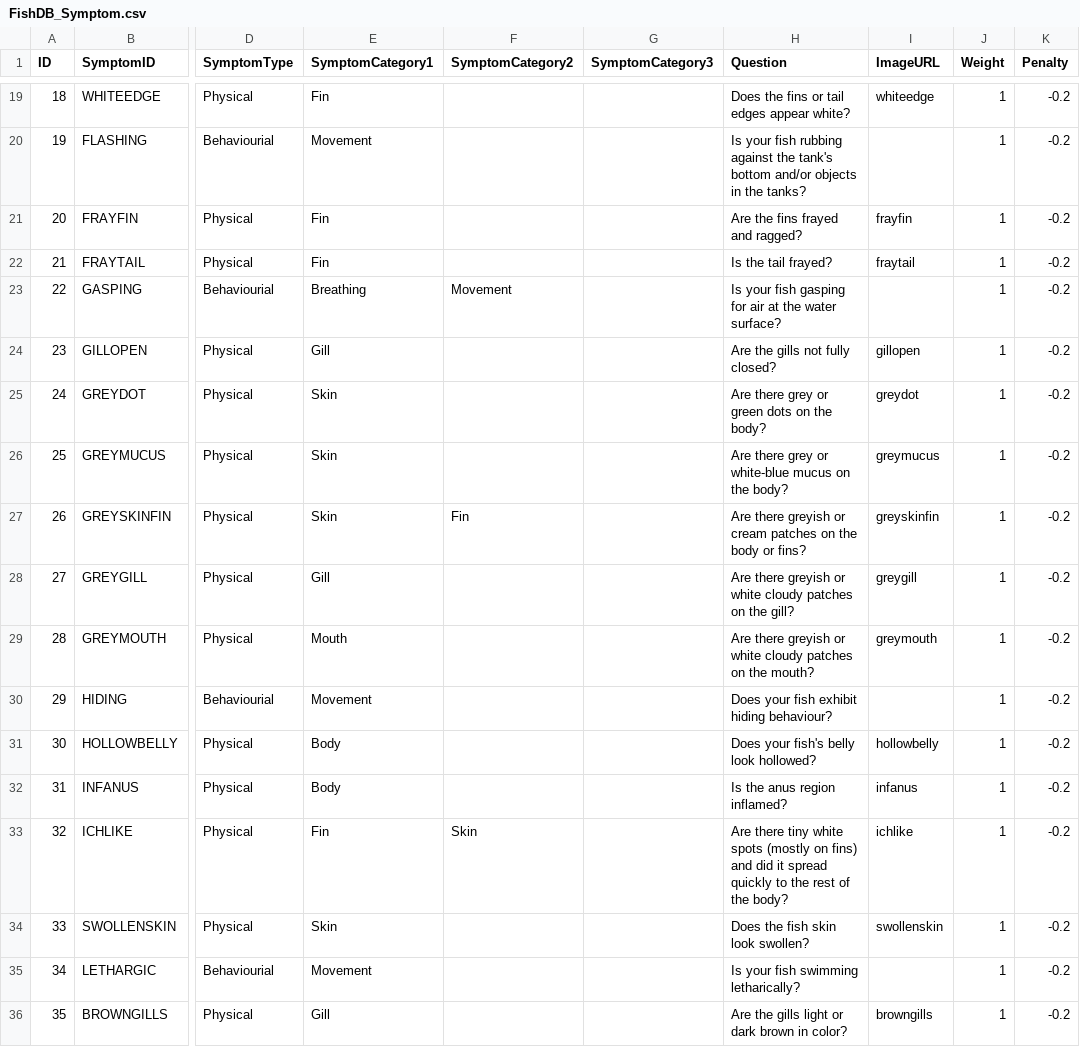
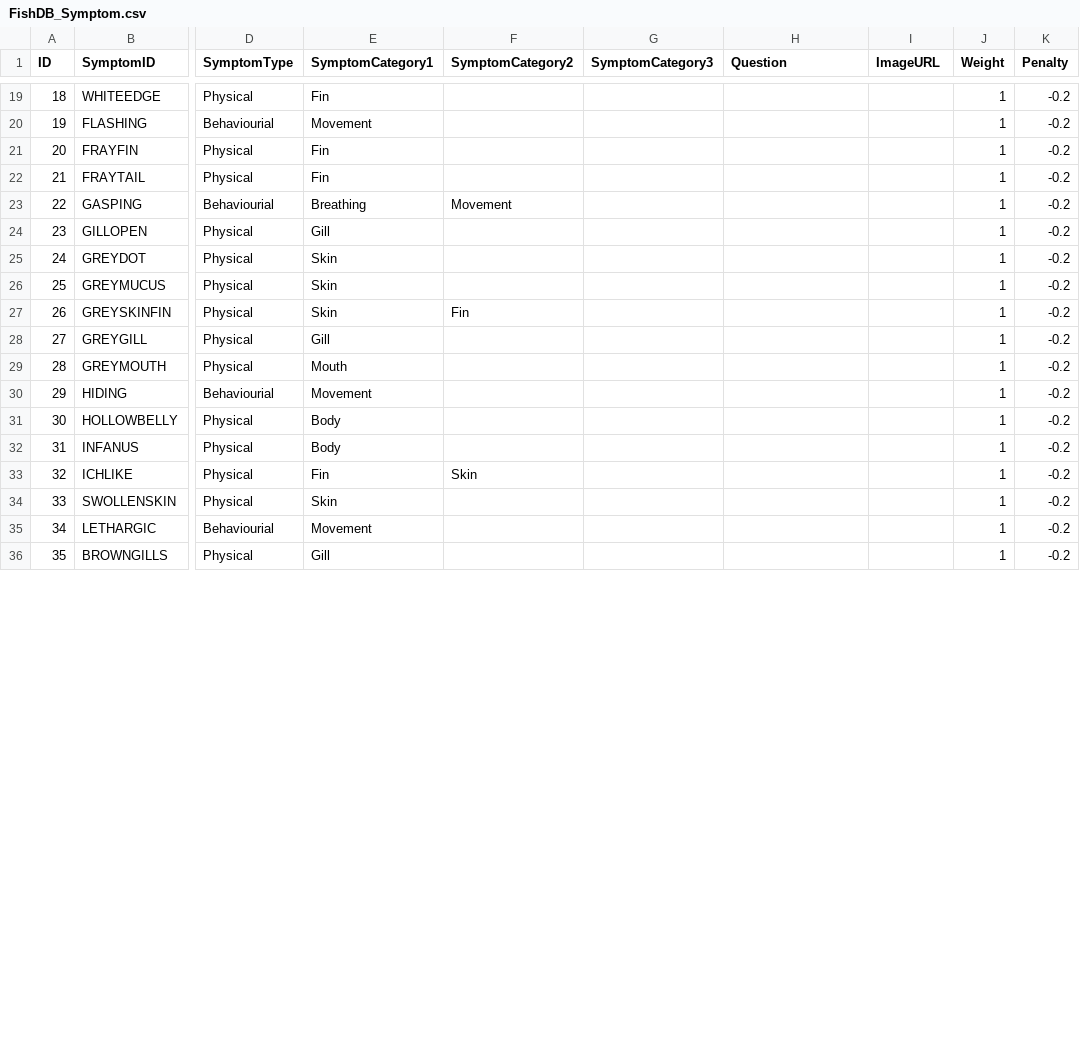
Before and after one commit to ISS-MTECH-IS-Project/MRRSProject, a CSV file: SystemCode/RawCSV/FishDB_Symptom.csv, drawn as a sheet; only a part is shown, gaps mark what is left out; the diff covers the shown part only; the diff names each change by its address in the sheet, - before the commit and + after, or states it on an @@ line.

```diff
--- a/SystemCode/RawCSV/FishDB_Symptom.csv
+++ b/SystemCode/RawCSV/FishDB_Symptom.csv
-H19 (Question): Does the fins or tail edges appear white?
+H19 (Question): (empty)
-I19 (ImageURL): whiteedge
+I19 (ImageURL): (empty)
-H20 (Question): Is your fish rubbing against the tank's bottom and/or objects in the tanks?
+H20 (Question): (empty)
-H21 (Question): Are the fins frayed and ragged?
+H21 (Question): (empty)
-I21 (ImageURL): frayfin
+I21 (ImageURL): (empty)
-H22 (Question): Is the tail frayed?
+H22 (Question): (empty)
-I22 (ImageURL): fraytail
+I22 (ImageURL): (empty)
-H23 (Question): Is your fish gasping for air at the water surface?
+H23 (Question): (empty)
-H24 (Question): Are the gills not fully closed?
+H24 (Question): (empty)
-I24 (ImageURL): gillopen
+I24 (ImageURL): (empty)
-H25 (Question): Are there grey or green dots on the body?
+H25 (Question): (empty)
-I25 (ImageURL): greydot
+I25 (ImageURL): (empty)
-H26 (Question): Are there grey or white-blue mucus on the body?
+H26 (Question): (empty)
-I26 (ImageURL): greymucus
+I26 (ImageURL): (empty)
-H27 (Question): Are there greyish or cream patches on the body or fins?
+H27 (Question): (empty)
-I27 (ImageURL): greyskinfin
+I27 (ImageURL): (empty)
-H28 (Question): Are there greyish or white cloudy patches on the gill?
+H28 (Question): (empty)
-I28 (ImageURL): greygill
+I28 (ImageURL): (empty)
-H29 (Question): Are there greyish or white cloudy patches on the mouth?
+H29 (Question): (empty)
-I29 (ImageURL): greymouth
+I29 (ImageURL): (empty)
-H30 (Question): Does your fish exhibit hiding behaviour?
+H30 (Question): (empty)
-H31 (Question): Does your fish's belly look hollowed?
+H31 (Question): (empty)
-I31 (ImageURL): hollowbelly
+I31 (ImageURL): (empty)
-H32 (Question): Is the anus region inflamed?
+H32 (Question): (empty)
-I32 (ImageURL): infanus
+I32 (ImageURL): (empty)
-H33 (Question): Are there tiny white spots (mostly on fins) and did it spread quickly to the rest of the body?
+H33 (Question): (empty)
-I33 (ImageURL): ichlike
+I33 (ImageURL): (empty)
-H34 (Question): Does the fish skin look swollen?
+H34 (Question): (empty)
-I34 (ImageURL): swollenskin
+I34 (ImageURL): (empty)
-H35 (Question): Is your fish swimming letharically?
+H35 (Question): (empty)
-H36 (Question): Are the gills light or dark brown in color?
+H36 (Question): (empty)
-I36 (ImageURL): browngills
+I36 (ImageURL): (empty)
```
Also changed, not shown: 101 edited cells elsewhere in this file, 55 other files.
